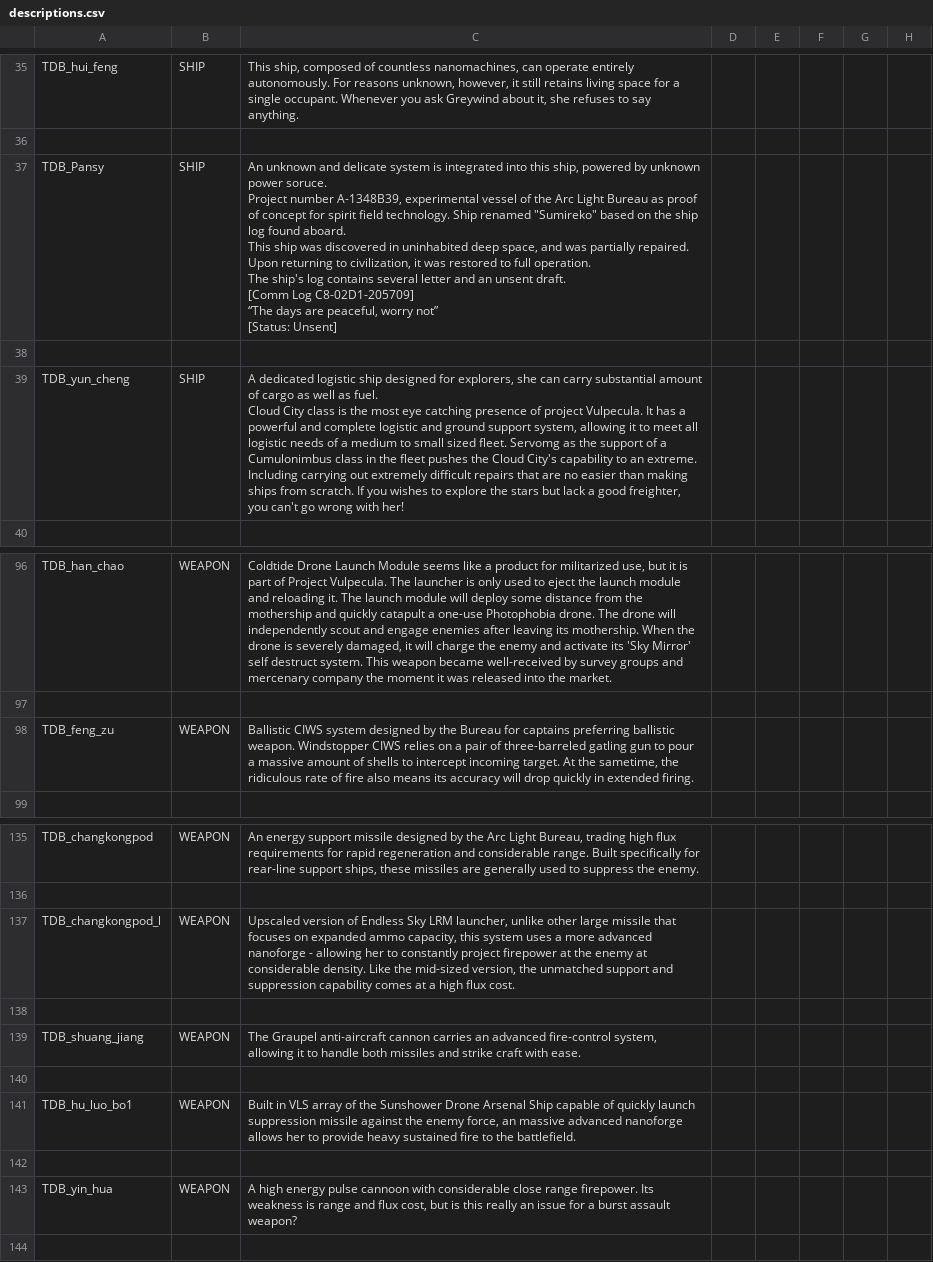
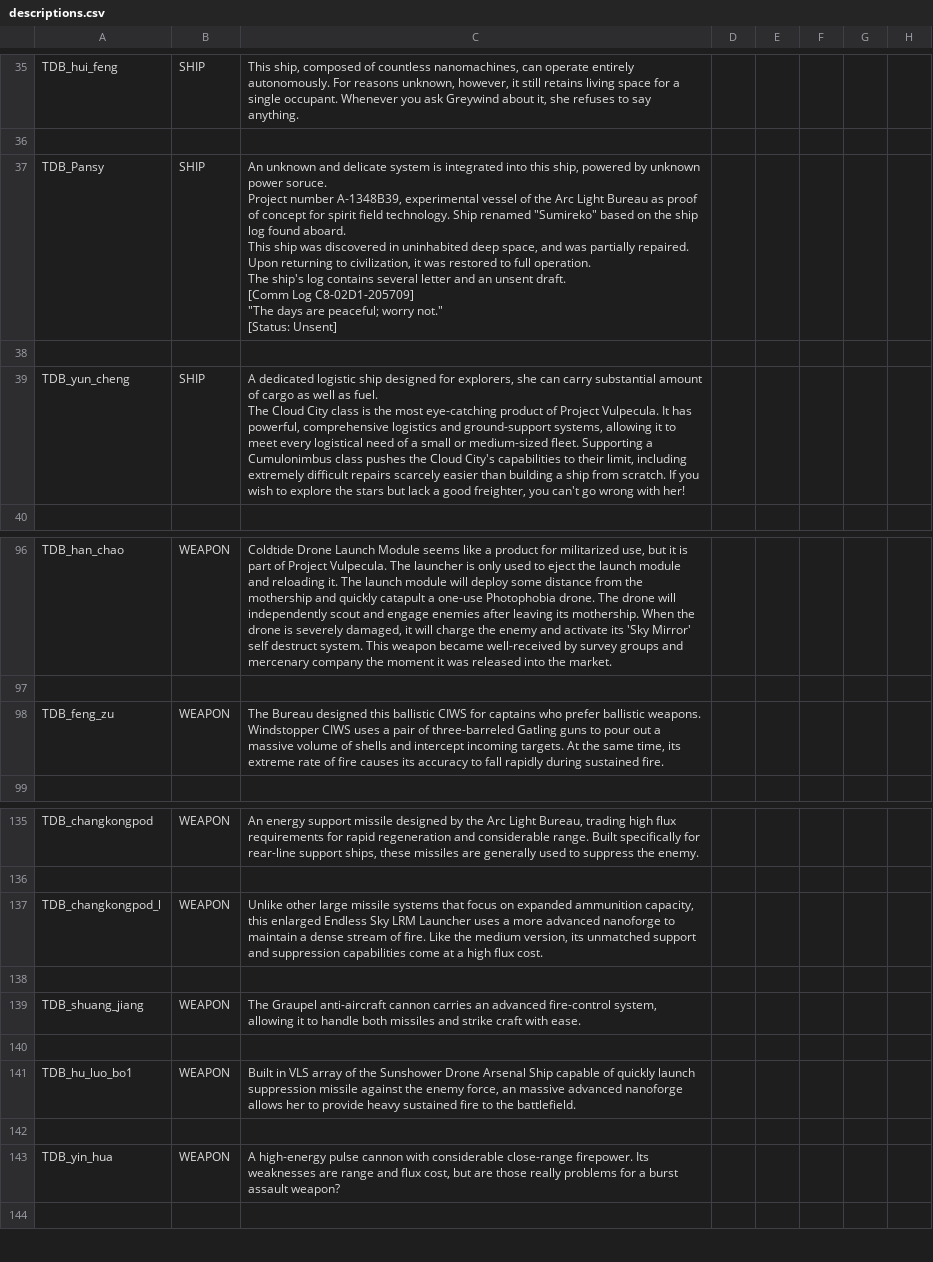
Before and after one commit to Mirarara/SS_ArcLightBureau, a CSV file: data/strings/descriptions.csv, drawn as a sheet; only a part is shown, gaps mark what is left out.

Commit message:
Translation fix

```diff
--- a/data/strings/descriptions.csv
+++ b/data/strings/descriptions.csv
@@ -57,16 +57,16 @@ TDB_hui_feng,SHIP,"This ship, composed of countless nanomachines, can operate en
 ,,,,,,,
-TDB_Pansy,SHIP,"An unknown and delicate system is integrated into this ship, powered by unknown power soruce.
-
-Project number A-1348B39, experimental vessel of the Arc Light Bureau as proof of concept for spirit field technology. Ship renamed ""Sumireko"" based on the ship log found aboard.
-
-This ship was discovered in uninhabited deep space, and was partially repaired. Upon returning to civilization, it was restored to full operation.
-
-The ship's log contains several letter and an unsent draft.
-[Comm Log C8-02D1-205709]
-“The days are peaceful, worry not”
-[Status: Unsent]",,,,,
+TDB_Pansy,SHIP,"An unknown and delicate system is integrated into this ship, powered by unknown power soruce.
+
+Project number A-1348B39, experimental vessel of the Arc Light Bureau as proof of concept for spirit field technology. Ship renamed ""Sumireko"" based on the ship log found aboard.
+
+This ship was discovered in uninhabited deep space, and was partially repaired. Upon returning to civilization, it was restored to full operation.
+
+The ship's log contains several letter and an unsent draft.
+[Comm Log C8-02D1-205709]
+""The days are peaceful; worry not.""
+[Status: Unsent]",,,,,
 ,,,,,,,
-TDB_yun_cheng,SHIP,"A dedicated logistic ship designed for explorers, she can carry substantial amount of cargo as well as fuel.
-
-Cloud City class is the most eye catching presence of project Vulpecula. It has a powerful and complete logistic and ground support system, allowing it to meet all logistic needs of a medium to small sized fleet. Servomg as the support of a Cumulonimbus class in the fleet pushes the Cloud City's capability to an extreme. Including carrying out extremely difficult repairs that are no easier than making ships from scratch. If you wishes to explore the stars but lack a good freighter, you can't go wrong with her! ",,,,,
+TDB_yun_cheng,SHIP,"A dedicated logistic ship designed for explorers, she can carry substantial amount of cargo as well as fuel.
+
+The Cloud City class is the most eye-catching product of Project Vulpecula. It has powerful, comprehensive logistics and ground-support systems, allowing it to meet every logistical need of a small or medium-sized fleet. Supporting a Cumulonimbus class pushes the Cloud City's capabilities to their limit, including extremely difficult repairs scarcely easier than building a ship from scratch. If you wish to explore the stars but lack a good freighter, you can't go wrong with her! ",,,,,
 ,,,,,,,
@@ -168,4 +168,4 @@ TDB_han_chao,WEAPON,"Coldtide Drone Launch Module seems like a product for milit
 ,,,,,,,
-TDB_feng_zu,WEAPON,"Ballistic CIWS system designed by the Bureau for captains preferring ballistic weapon. Windstopper CIWS relies on a pair of three-barreled gatling gun to pour a massive amount of shells to intercept incoming target. At the sametime, the ridiculous rate of fire also means its accuracy will drop quickly in extended firing.
-",,,,,
+TDB_feng_zu,WEAPON,"The Bureau designed this ballistic CIWS for captains who prefer ballistic weapons. Windstopper CIWS uses a pair of three-barreled Gatling guns to pour out a massive volume of shells and intercept incoming targets. At the same time, its extreme rate of fire causes its accuracy to fall rapidly during sustained fire.
+",,,,,
 ,,,,,,,
@@ -210,4 +210,4 @@ TDB_changkongpod,WEAPON,"An energy support missile designed by the Arc Light Bur
 ,,,,,,,
-TDB_changkongpod_l,WEAPON,"Upscaled version of Endless Sky LRM launcher, unlike other large missile that focuses on expanded ammo capacity, this system uses a more advanced nanoforge - allowing her to constantly project firepower at the enemy at considerable density. Like the mid-sized version, the  unmatched support and suppression capability comes at a high flux cost.
-",,,,,
+TDB_changkongpod_l,WEAPON,"Unlike other large missile systems that focus on expanded ammunition capacity, this enlarged Endless Sky LRM Launcher uses a more advanced nanoforge to maintain a dense stream of fire. Like the medium version, its unmatched support and suppression capabilities come at a high flux cost.
+",,,,,
 ,,,,,,,
@@ -218,3 +218,3 @@ TDB_hu_luo_bo1,WEAPON,"Built in VLS array of the Sunshower Drone Arsenal Ship ca
 ,,,,,,,
-TDB_yin_hua,WEAPON,"A high energy pulse cannoon with considerable close range firepower. Its weakness is range and flux cost, but is this really an issue for a burst assault weapon?",,,,,
+TDB_yin_hua,WEAPON,"A high-energy pulse cannon with considerable close-range firepower. Its weaknesses are range and flux cost, but are those really problems for a burst assault weapon?",,,,,
 ,,,,,,,
```
Also changed, not shown: data/campaign/rules.csv, data/weapons/weapon_data.csv, 1 other file.
